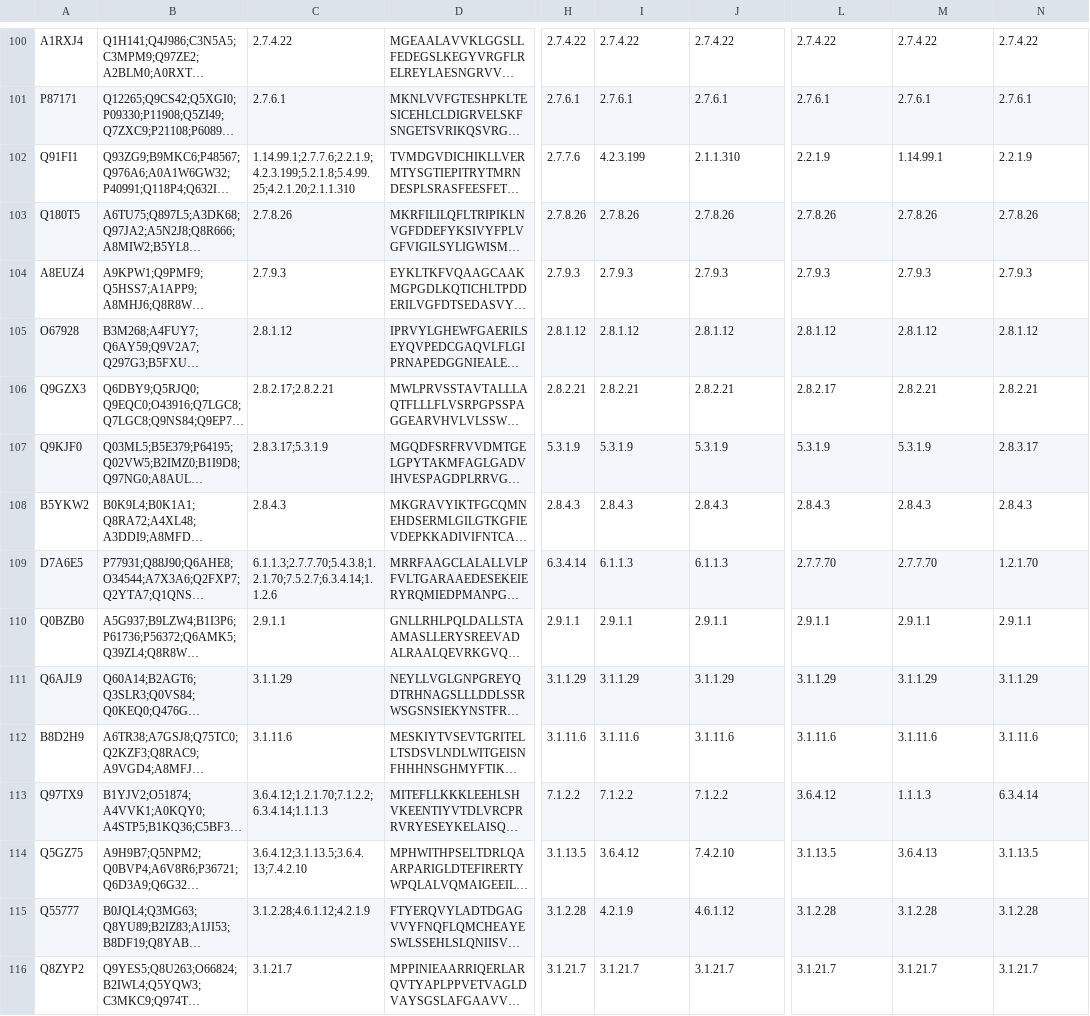
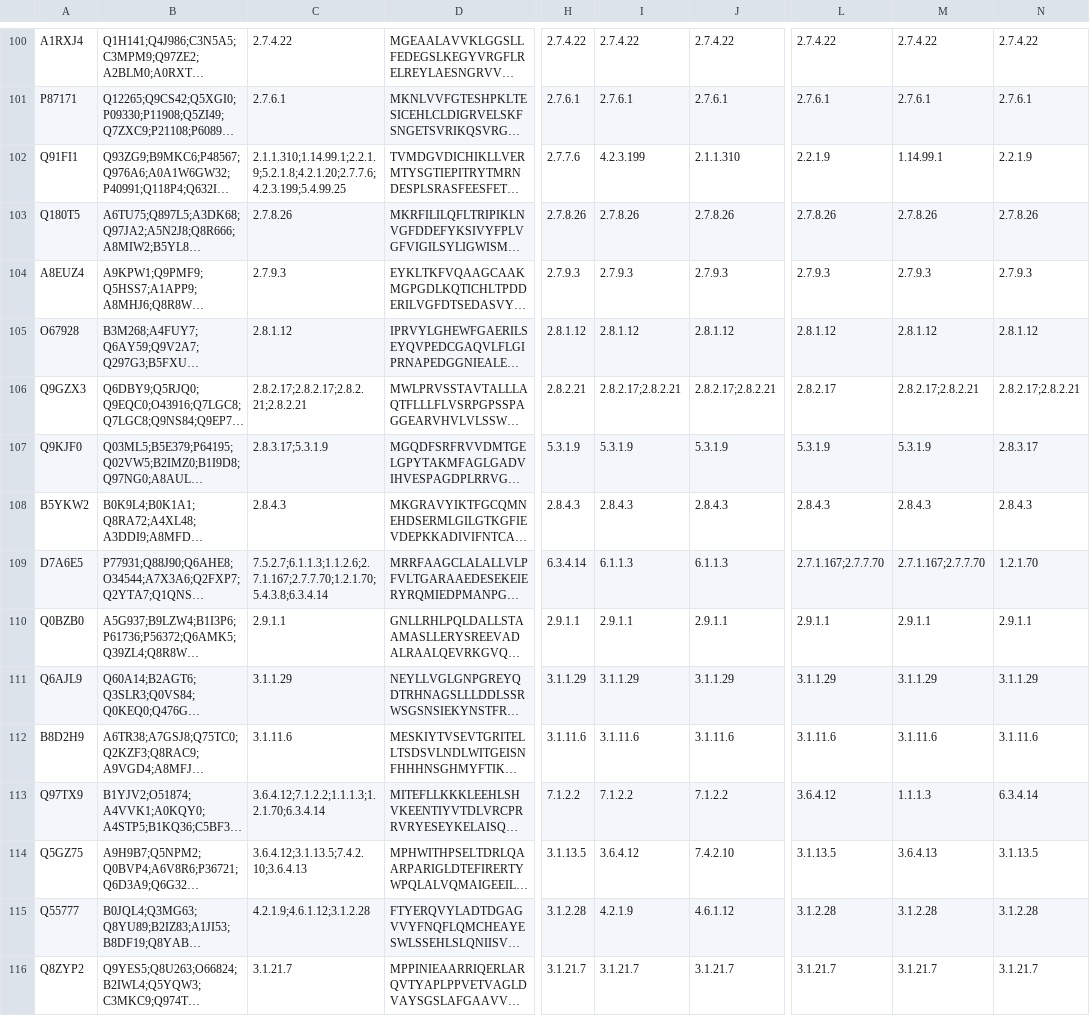
Before and after one commit to jsunn-y/CARE, a CSV file: task1_baselines/results_summary/BLAST/30-50_protein_test_results_df.csv, drawn as a sheet; only a part is shown, gaps mark what is left out; long unchanged cells end in …; the diff covers the shown part only; the diff names each change by its address in the sheet, - before the commit and + after, or states it on an @@ line.

```diff
--- a/task1_baselines/results_summary/BLAST/30-50_protein_test_results_df.csv
+++ b/task1_baselines/results_summary/BLAST/30-50_protein_test_results_df.csv
-C102: 1.14.99.1;2.7.7.6;2.2.1.9;4.2.3.199;5.2.1.8;5.4.99.25;4.2.1.20;2.1.1.310
+C102: 2.1.1.310;1.14.99.1;2.2.1.9;5.2.1.8;4.2.1.20;2.7.7.6;4.2.3.199;5.4.99.25
-C106: 2.8.2.17;2.8.2.21
+C106: 2.8.2.17;2.8.2.17;2.8.2.21;2.8.2.21
-I106: 2.8.2.21
+I106: 2.8.2.17;2.8.2.21
-J106: 2.8.2.21
+J106: 2.8.2.17;2.8.2.21
-M106: 2.8.2.21
+M106: 2.8.2.17;2.8.2.21
-N106: 2.8.2.21
+N106: 2.8.2.17;2.8.2.21
-C109: 6.1.1.3;2.7.7.70;5.4.3.8;1.2.1.70;7.5.2.7;6.3.4.14;1.1.2.6
+C109: 7.5.2.7;6.1.1.3;1.1.2.6;2.7.1.167;2.7.7.70;1.2.1.70;5.4.3.8;6.3.4.14
-L109: 2.7.7.70
+L109: 2.7.1.167;2.7.7.70
-M109: 2.7.7.70
+M109: 2.7.1.167;2.7.7.70
-C113: 3.6.4.12;1.2.1.70;7.1.2.2;6.3.4.14;1.1.1.3
+C113: 3.6.4.12;7.1.2.2;1.1.1.3;1.2.1.70;6.3.4.14
-C114: 3.6.4.12;3.1.13.5;3.6.4.13;7.4.2.10
+C114: 3.6.4.12;3.1.13.5;7.4.2.10;3.6.4.13
-C115: 3.1.2.28;4.6.1.12;4.2.1.9
+C115: 4.2.1.9;4.6.1.12;3.1.2.28
```
Also changed, not shown: 185 edited cells elsewhere in this file, task1_baselines/results_summary/BLAST/30_protein_test_results_df.csv, task1_baselines/results_summary/BLAST/price_protein_test_results_df.csv, 7 other files.
